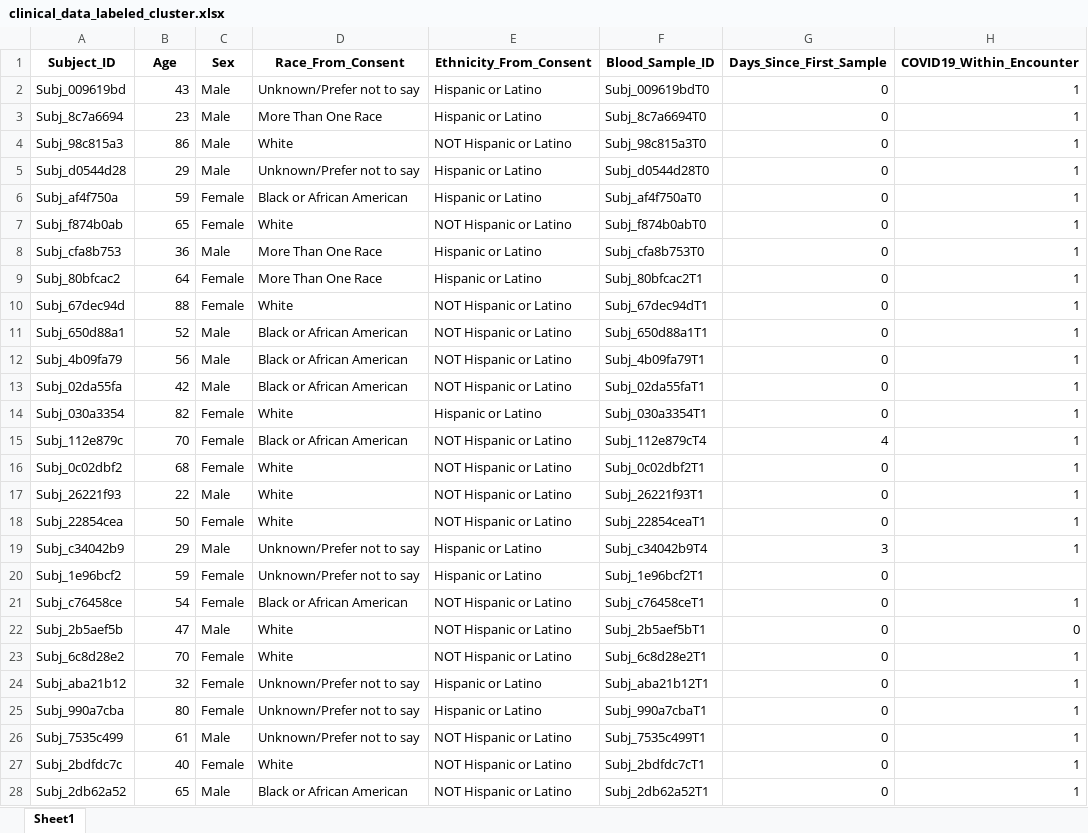
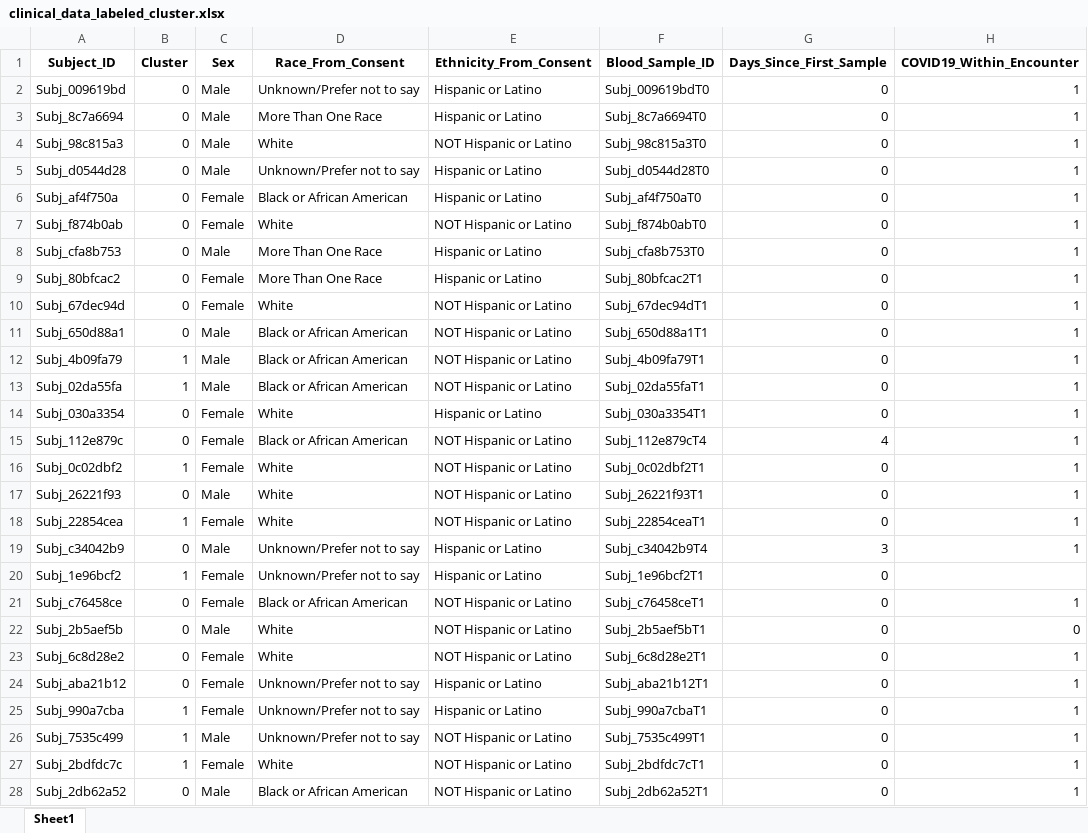
Before and after one commit to AFEI20200330/Long-COVID, an Excel workbook: data/clinical_data_labeled_cluster.xlsx, sheet Sheet1, drawn as a sheet; only a part is shown; values as stored, in another font and other column widths than the file's, no borders; the diff covers the shown part only; the diff names each change by its address in the sheet, - before the commit and + after, or states it on an @@ line.

```diff
--- a/data/clinical_data_labeled_cluster.xlsx (sheet Sheet1)
+++ b/data/clinical_data_labeled_cluster.xlsx (sheet Sheet1)
-B1: Age
+B1: Cluster
-B2 (Cluster): 43
+B2 (Cluster): 0
-B3 (Cluster): 23
+B3 (Cluster): 0
-B4 (Cluster): 86
+B4 (Cluster): 0
-B5 (Cluster): 29
+B5 (Cluster): 0
-B6 (Cluster): 59
+B6 (Cluster): 0
-B7 (Cluster): 65
+B7 (Cluster): 0
-B8 (Cluster): 36
+B8 (Cluster): 0
-B9 (Cluster): 64
+B9 (Cluster): 0
-B10 (Cluster): 88
+B10 (Cluster): 0
-B11 (Cluster): 52
+B11 (Cluster): 0
-B12 (Cluster): 56
+B12 (Cluster): 1
-B13 (Cluster): 42
+B13 (Cluster): 1
-B14 (Cluster): 82
+B14 (Cluster): 0
-B15 (Cluster): 70
+B15 (Cluster): 0
-B16 (Cluster): 68
+B16 (Cluster): 1
-B17 (Cluster): 22
+B17 (Cluster): 0
-B18 (Cluster): 50
+B18 (Cluster): 1
-B19 (Cluster): 29
+B19 (Cluster): 0
-B20 (Cluster): 59
+B20 (Cluster): 1
-B21 (Cluster): 54
+B21 (Cluster): 0
-B22 (Cluster): 47
+B22 (Cluster): 0
-B23 (Cluster): 70
+B23 (Cluster): 0
-B24 (Cluster): 32
+B24 (Cluster): 0
-B25 (Cluster): 80
+B25 (Cluster): 1
-B26 (Cluster): 61
+B26 (Cluster): 1
-B27 (Cluster): 40
+B27 (Cluster): 1
-B28 (Cluster): 65
+B28 (Cluster): 0
```
Also changed, not shown: 176 edited cells elsewhere in this sheet, 11 other files.
